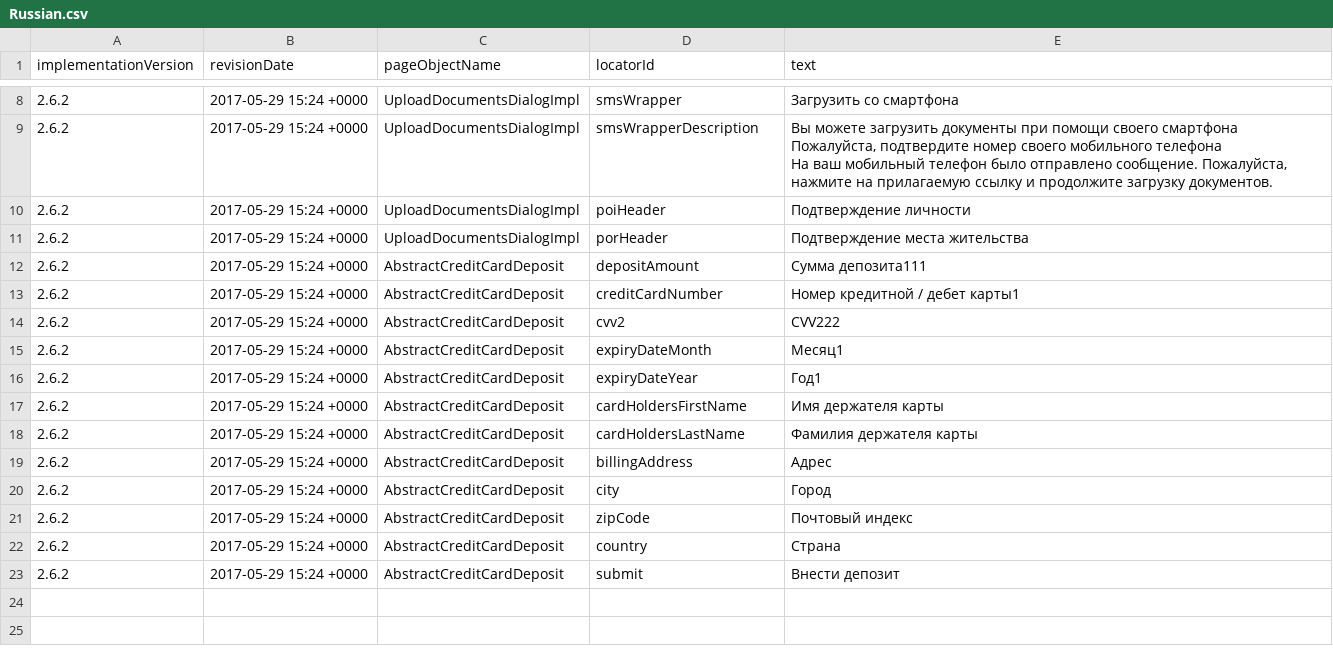
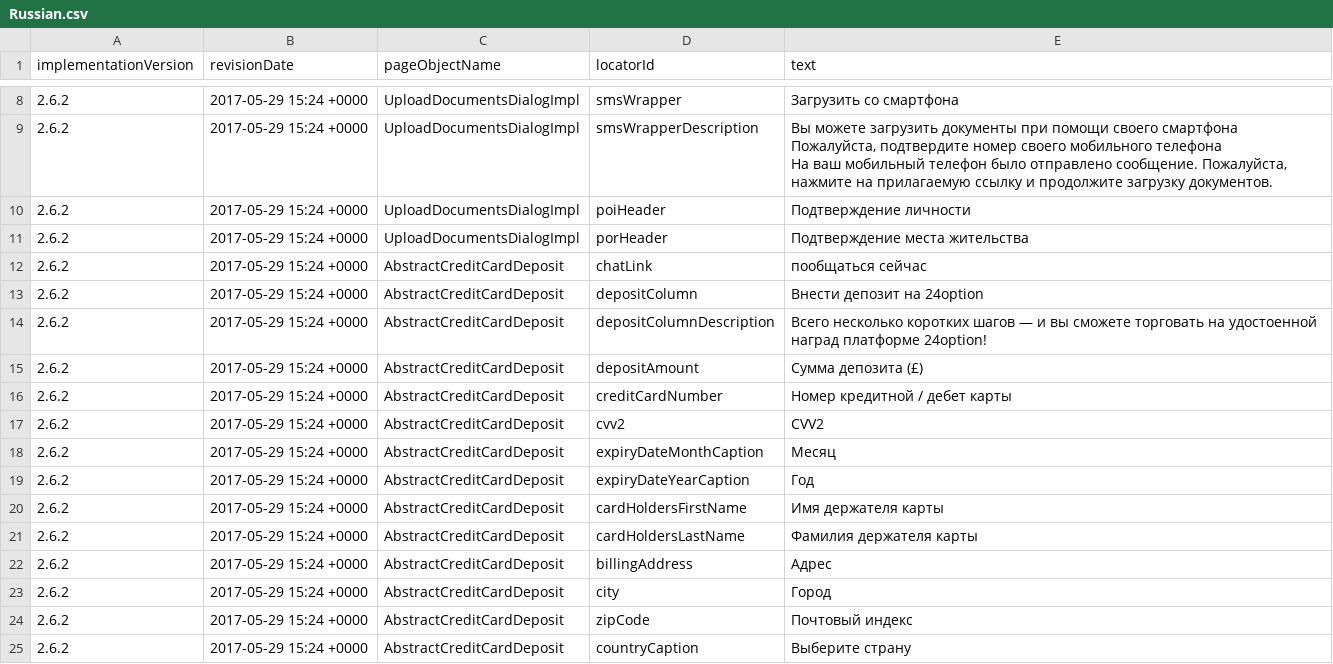
Before and after one commit to quantumua/old_atom, a CSV file: core/src/main/resources/i18n/Russian.csv, drawn as a sheet; only a part is shown, gaps mark what is left out.

```diff
--- a/core/src/main/resources/i18n/Russian.csv
+++ b/core/src/main/resources/i18n/Russian.csv
@@ -13,7 +13,10 @@ implementationVersion,revisionDate,pageObjectName,locatorId,text
 2.6.2,2017-05-29 15:24 +0000,UploadDocumentsDialogImpl,porHeader,Подтверждение места жительства
-2.6.2,2017-05-29 15:24 +0000,AbstractCreditCardDeposit,depositAmount,Сумма депозита111
-2.6.2,2017-05-29 15:24 +0000,AbstractCreditCardDeposit,creditCardNumber,Номер кредитной / дебет карты1
-2.6.2,2017-05-29 15:24 +0000,AbstractCreditCardDeposit,cvv2,CVV222
-2.6.2,2017-05-29 15:24 +0000,AbstractCreditCardDeposit,expiryDateMonth,Месяц1
-2.6.2,2017-05-29 15:24 +0000,AbstractCreditCardDeposit,expiryDateYear,Год1
+2.6.2,2017-05-29 15:24 +0000,AbstractCreditCardDeposit,chatLink,пообщаться сейчас
+2.6.2,2017-05-29 15:24 +0000,AbstractCreditCardDeposit,depositColumn,Внести депозит на 24option
+2.6.2,2017-05-29 15:24 +0000,AbstractCreditCardDeposit,depositColumnDescription,Всего несколько коротких шагов — и вы сможете торговать на удостоенной наград платформе 24option!
+2.6.2,2017-05-29 15:24 +0000,AbstractCreditCardDeposit,depositAmount,Сумма депозита (£)
+2.6.2,2017-05-29 15:24 +0000,AbstractCreditCardDeposit,creditCardNumber,Номер кредитной / дебет карты
+2.6.2,2017-05-29 15:24 +0000,AbstractCreditCardDeposit,cvv2,CVV2
+2.6.2,2017-05-29 15:24 +0000,AbstractCreditCardDeposit,expiryDateMonthCaption,Месяц
+2.6.2,2017-05-29 15:24 +0000,AbstractCreditCardDeposit,expiryDateYearCaption,Год
 2.6.2,2017-05-29 15:24 +0000,AbstractCreditCardDeposit,cardHoldersFirstName,Имя держателя карты
@@ -23,3 +26,2 @@ implementationVersion,revisionDate,pageObjectName,locatorId,text
 2.6.2,2017-05-29 15:24 +0000,AbstractCreditCardDeposit,zipCode,Почтовый индекс
-2.6.2,2017-05-29 15:24 +0000,AbstractCreditCardDeposit,country,Страна
-2.6.2,2017-05-29 15:24 +0000,AbstractCreditCardDeposit,submit,Внести депозит
+2.6.2,2017-05-29 15:24 +0000,AbstractCreditCardDeposit,countryCaption,Выберите страну
```
Also changed, not shown: core/src/main/resources/i18n/Arabic.csv, core/src/main/resources/i18n/German.csv, 3 other files.
